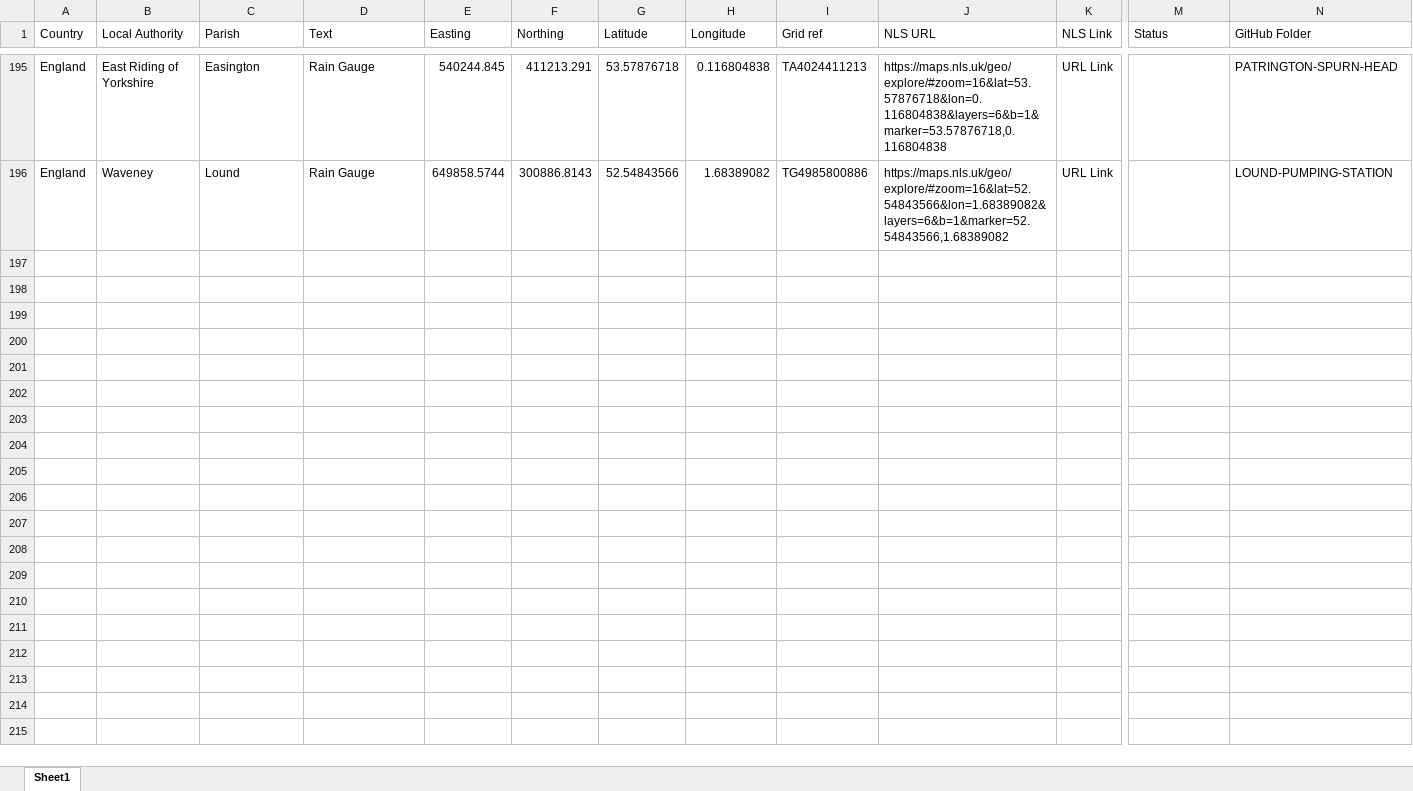
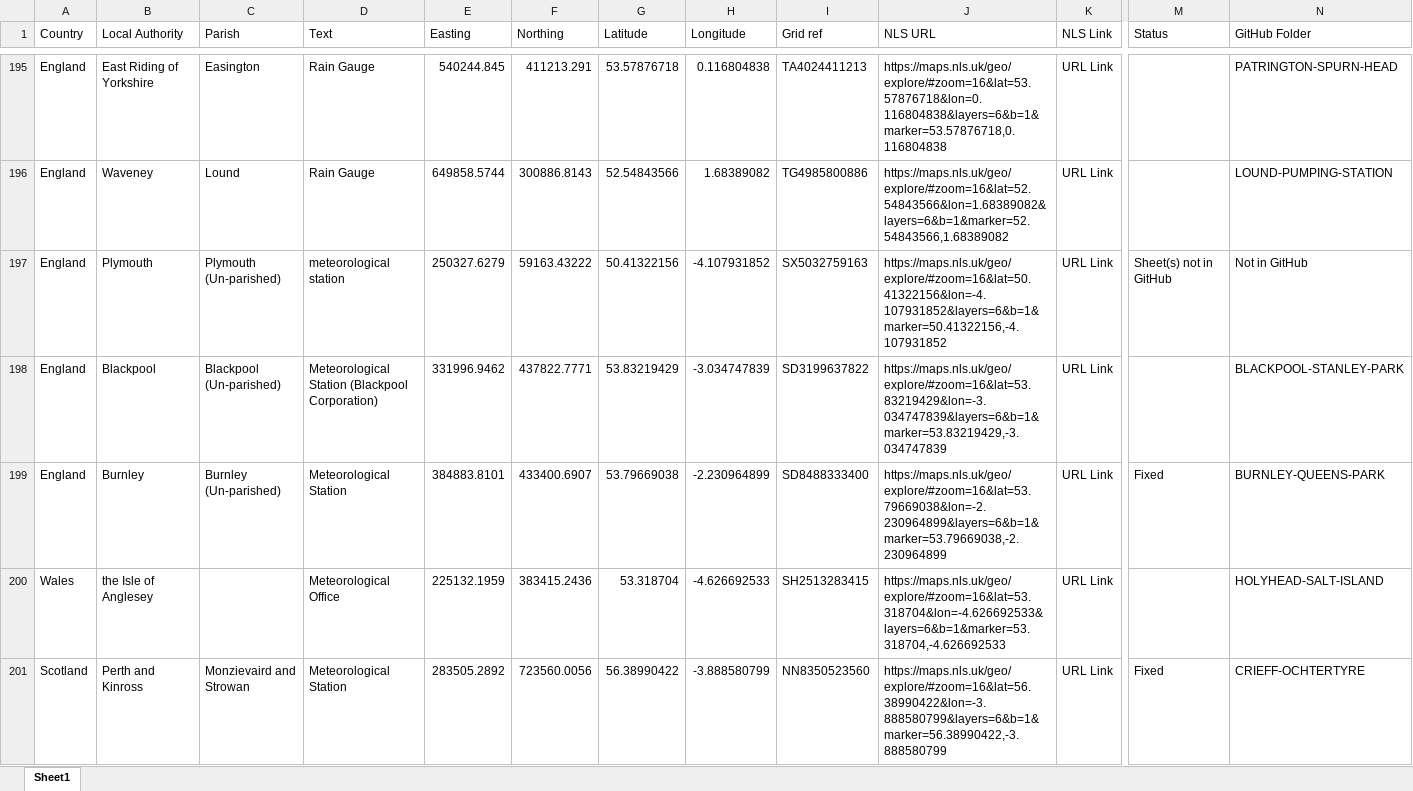
Before and after one commit to rjmeats/BritishRainfall, an Excel workbook: Locations/GB1900_Gauges_and_Meters_With_Assignments.xlsx, sheet Sheet1, drawn as a sheet; only a part is shown, gaps mark what is left out; values as stored, in another font and other column widths than the file's, no cell formats; conditional formats not drawn; rows hold the shown columns only; the diff covers the shown part only; the diff names each change by its address in the sheet, - before the commit and + after, or states it on an @@ line.

```diff
--- a/Locations/GB1900_Gauges_and_Meters_With_Assignments.xlsx (sheet Sheet1)
+++ b/Locations/GB1900_Gauges_and_Meters_With_Assignments.xlsx (sheet Sheet1)
+row 197: England | Plymouth | Plymouth (Un-parished) | meteorological station | 250327.6279 | 59163.43222 | 50.41322156 | -4.107931852 | SX5032759163 | https://maps.nls.uk/geo/explore/#zoom=16&lat=50.41322156&lon=-4.107931852&layers=6&b=1&marker=50.41322156,-4.107931852 | URL Link | Sheet(s) not in GitHub | Not in GitHub
+row 198: England | Blackpool | Blackpool (Un-parished) | Meteorological Station (Blackpool Corporation) | 331996.9462 | 437822.7771 | 53.83219429 | -3.034747839 | SD3199637822 | https://maps.nls.uk/geo/explore/#zoom=16&lat=53.83219429&lon=-3.034747839&layers=6&b=1&marker=53.83219429,-3.034747839 | URL Link |  | BLACKPOOL-STANLEY-PARK
+row 199: England | Burnley | Burnley (Un-parished) | Meteorological Station | 384883.8101 | 433400.6907 | 53.79669038 | -2.230964899 | SD8488333400 | https://maps.nls.uk/geo/explore/#zoom=16&lat=53.79669038&lon=-2.230964899&layers=6&b=1&marker=53.79669038,-2.230964899 | URL Link | Fixed | BURNLEY-QUEENS-PARK
+row 200: Wales | the Isle of Anglesey |  | Meteorological Office | 225132.1959 | 383415.2436 | 53.318704 | -4.626692533 | SH2513283415 | https://maps.nls.uk/geo/explore/#zoom=16&lat=53.318704&lon=-4.626692533&layers=6&b=1&marker=53.318704,-4.626692533 | URL Link |  | HOLYHEAD-SALT-ISLAND
+row 201: Scotland | Perth and Kinross | Monzievaird and Strowan | Meteorological Station | 283505.2892 | 723560.0056 | 56.38990422 | -3.888580799 | NN8350523560 | https://maps.nls.uk/geo/explore/#zoom=16&lat=56.38990422&lon=-3.888580799&layers=6&b=1&marker=56.38990422,-3.888580799 | URL Link | Fixed | CRIEFF-OCHTERTYRE
```
Also changed, not shown: 5 added rows and 71 edited cells elsewhere in this sheet, cell formats, Locations/CountyStats.xlsx, Locations/CountyStatsWithColours.xlsx, 45 other files.
